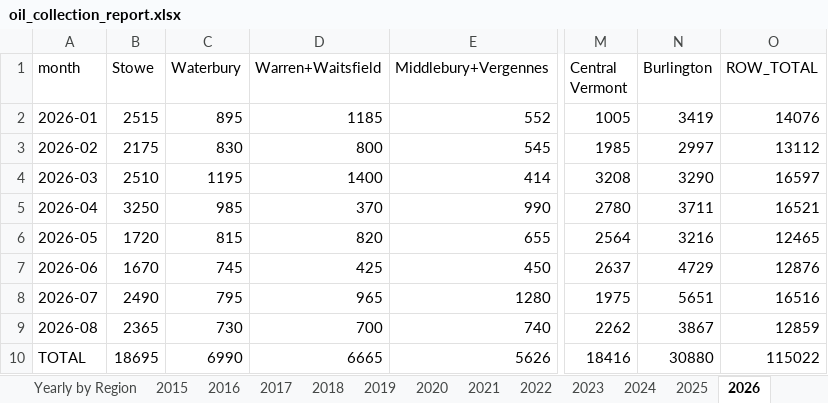
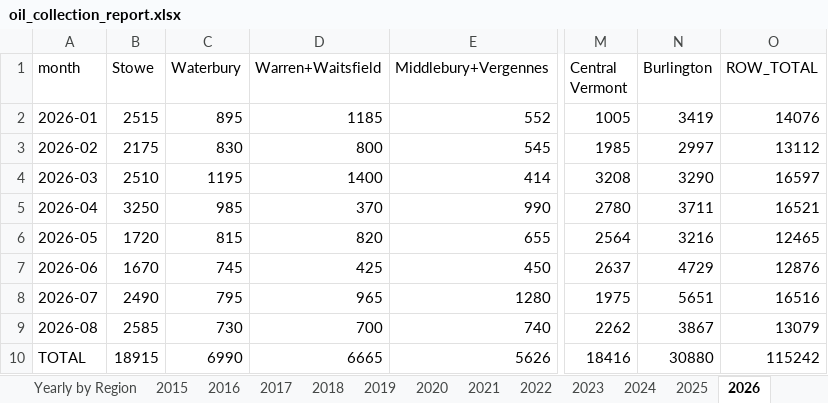
Before and after one commit to burnssargent-eng/blackbear_dashboard, an Excel workbook: oil_collection_report.xlsx, sheet 2026, drawn as a sheet; only a part is shown, gaps mark what is left out; values as stored, in another font and other column widths than the file's, no borders; the diff names each change by its address in the sheet, - before the commit and + after, or states it on an @@ line.

```diff
--- a/oil_collection_report.xlsx (sheet 2026)
+++ b/oil_collection_report.xlsx (sheet 2026)
-B9 (Stowe): 2365
+B9 (Stowe): 2585
-O9 (ROW_TOTAL): 12859
+O9 (ROW_TOTAL): 13079
-B10 (Stowe): 18695
+B10 (Stowe): 18915
-O10 (ROW_TOTAL): 115022
+O10 (ROW_TOTAL): 115242
```
Also changed, not shown: sheet Yearly by Region, sheet Yearly by County, sheet Stowe, sheet Yearly by Town, sheet Monthly by Region, sheet Monthly by County, 1 more sheet, 3 other files.
